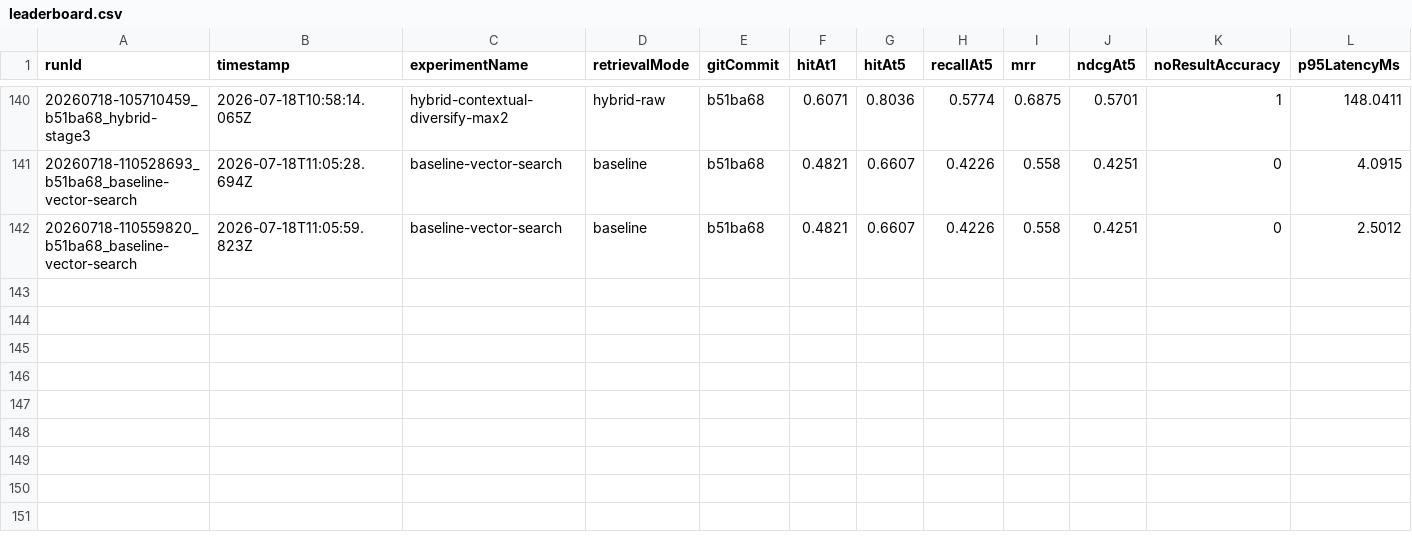
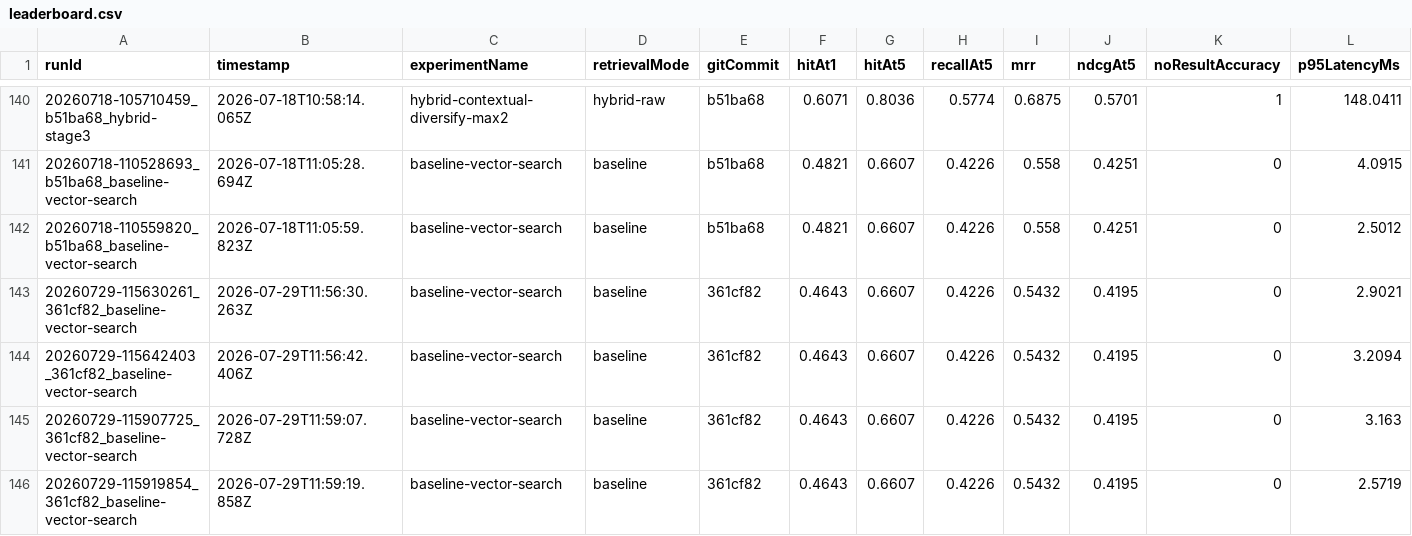
Before and after one commit to Anjingyeong/llm_wiki_strange, a CSV file: rag-evaluation/leaderboard.csv, drawn as a sheet; only a part is shown, gaps mark what is left out; rows hold the shown columns only; the diff names each change by its address in the sheet, - before the commit and + after, or states it on an @@ line.

Commit message:
feat: implement hybrid search retriever and update RAG evaluation

```diff
--- a/rag-evaluation/leaderboard.csv
+++ b/rag-evaluation/leaderboard.csv
+row 143: 20260729-115630261_361cf82_baseline-vector-search | 2026-07-29T11:56:30.263Z | baseline-vector-search | baseline | 361cf82 | 0.4643 | 0.6607 | 0.4226 | 0.5432 | 0.4195 | 0 | 2.9021
+row 144: 20260729-115642403_361cf82_baseline-vector-search | 2026-07-29T11:56:42.406Z | baseline-vector-search | baseline | 361cf82 | 0.4643 | 0.6607 | 0.4226 | 0.5432 | 0.4195 | 0 | 3.2094
+row 145: 20260729-115907725_361cf82_baseline-vector-search | 2026-07-29T11:59:07.728Z | baseline-vector-search | baseline | 361cf82 | 0.4643 | 0.6607 | 0.4226 | 0.5432 | 0.4195 | 0 | 3.163
+row 146: 20260729-115919854_361cf82_baseline-vector-search | 2026-07-29T11:59:19.858Z | baseline-vector-search | baseline | 361cf82 | 0.4643 | 0.6607 | 0.4226 | 0.5432 | 0.4195 | 0 | 2.5719
```
Also changed, not shown: 23 other files.
